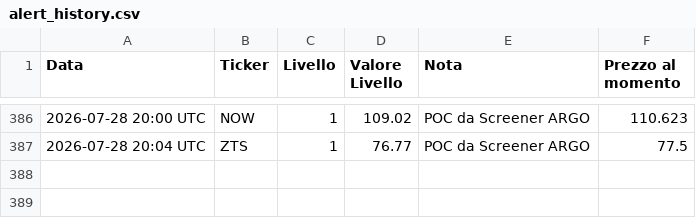
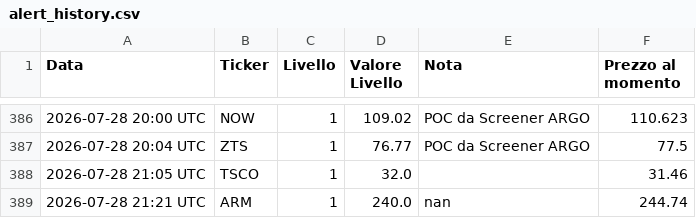
Before and after one commit to Logg84/monitor-trading-marco, a CSV file: alert_history.csv, drawn as a sheet; only a part is shown, gaps mark what is left out.

Commit message:
Aggiorna stato e storico alert

```diff
--- a/alert_history.csv
+++ b/alert_history.csv
@@ -387 +387,3 @@ Data,Ticker,Livello,Valore Livello,Nota,Prezzo al momento
 2026-07-28 20:04 UTC,ZTS,1,76.77,POC da Screener ARGO,77.5
+2026-07-28 21:05 UTC,TSCO,1,32.0,,31.46
+2026-07-28 21:21 UTC,ARM,1,240.0,nan,244.74
```
Also changed, not shown: 2 other files.
